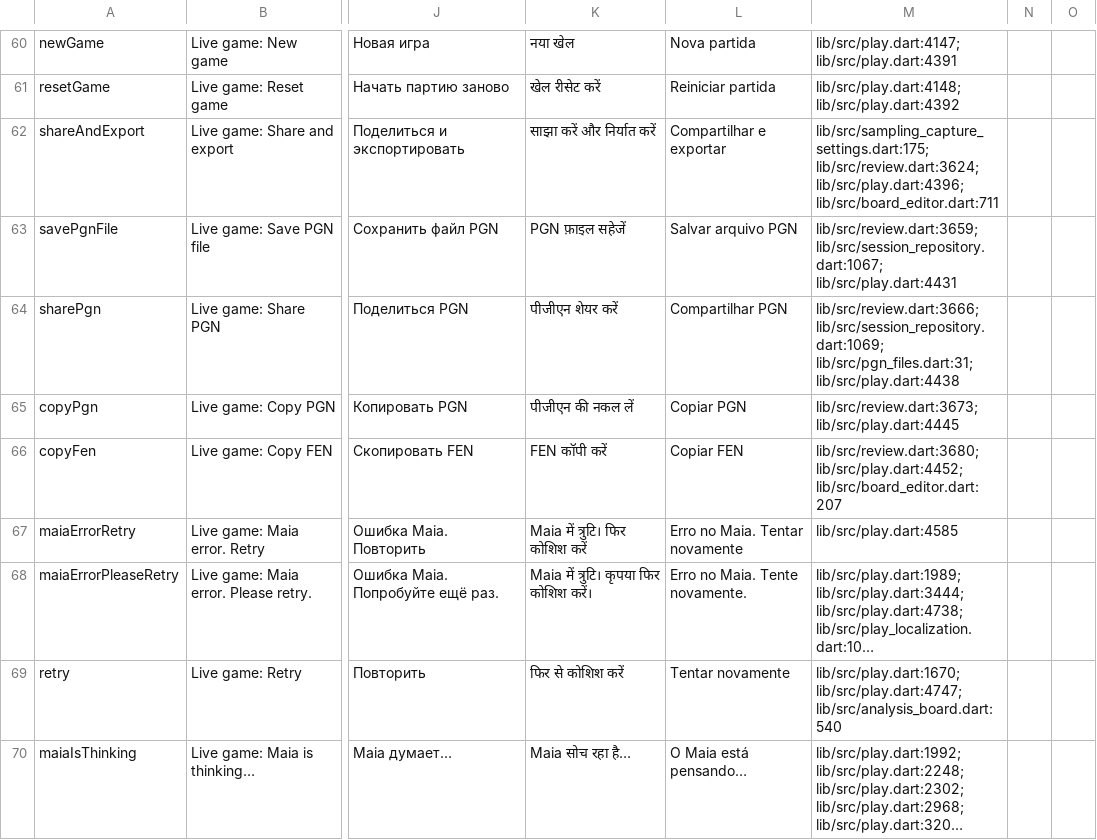
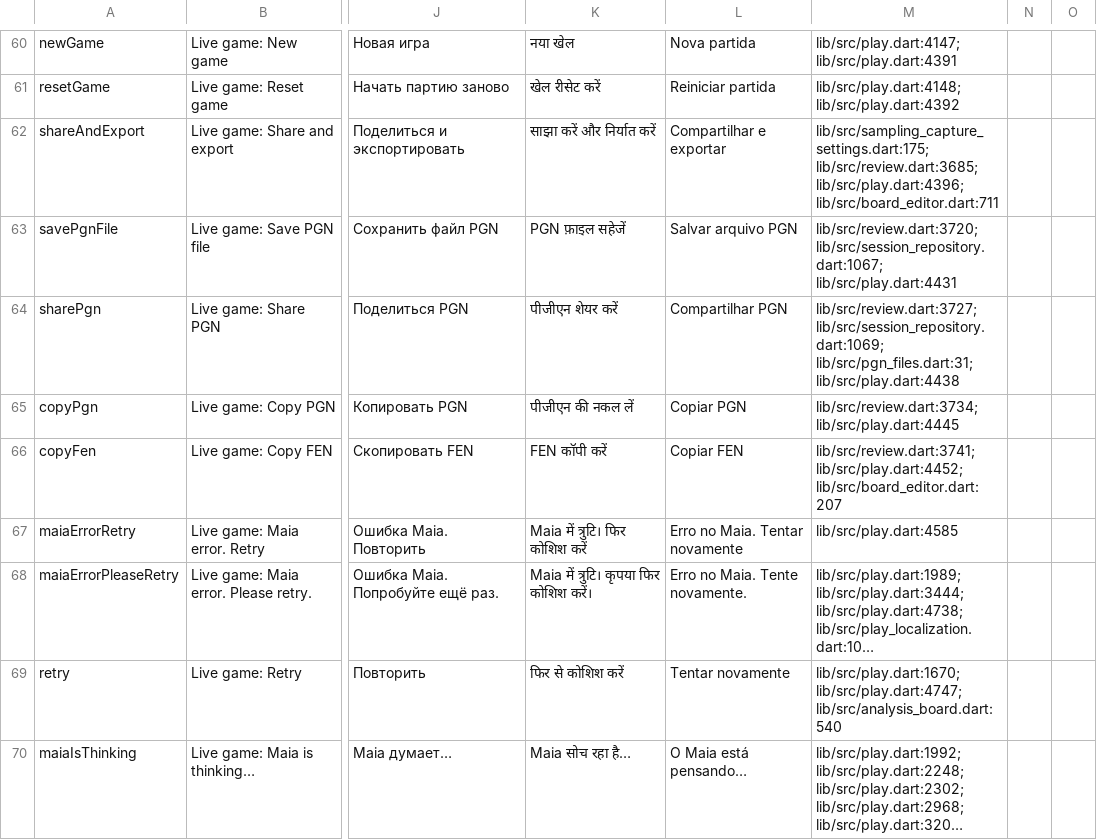
Before and after one commit to Dash1971/maia-chess-android-preview, a CSV file: docs/l10n_review.csv, drawn as a sheet; only a part is shown, gaps mark what is left out; long unchanged cells end in …; the diff covers the shown part only; the diff names each change by its address in the sheet, - before the commit and + after, or states it on an @@ line.

```diff
--- a/docs/l10n_review.csv
+++ b/docs/l10n_review.csv
-M62: lib/src/sampling_capture_settings.dart:175; lib/src/review.dart:3624; lib/src/play.dart:4396; lib/src/board_editor.dart:711
+M62: lib/src/sampling_capture_settings.dart:175; lib/src/review.dart:3685; lib/src/play.dart:4396; lib/src/board_editor.dart:711
-M63: lib/src/review.dart:3659; lib/src/session_repository.dart:1067; lib/src/play.dart:4431
+M63: lib/src/review.dart:3720; lib/src/session_repository.dart:1067; lib/src/play.dart:4431
-M64: lib/src/review.dart:3666; lib/src/session_repository.dart:1069; lib/src/pgn_files.dart:31;…
+M64: lib/src/review.dart:3727; lib/src/session_repository.dart:1069; lib/src/pgn_files.dart:31;…
-M65: lib/src/review.dart:3673; lib/src/play.dart:4445
+M65: lib/src/review.dart:3734; lib/src/play.dart:4445
-M66: lib/src/review.dart:3680; lib/src/play.dart:4452; lib/src/board_editor.dart:207
+M66: lib/src/review.dart:3741; lib/src/play.dart:4452; lib/src/board_editor.dart:207
```
Also changed, not shown: 58 edited cells elsewhere in this file, 5 other files.
